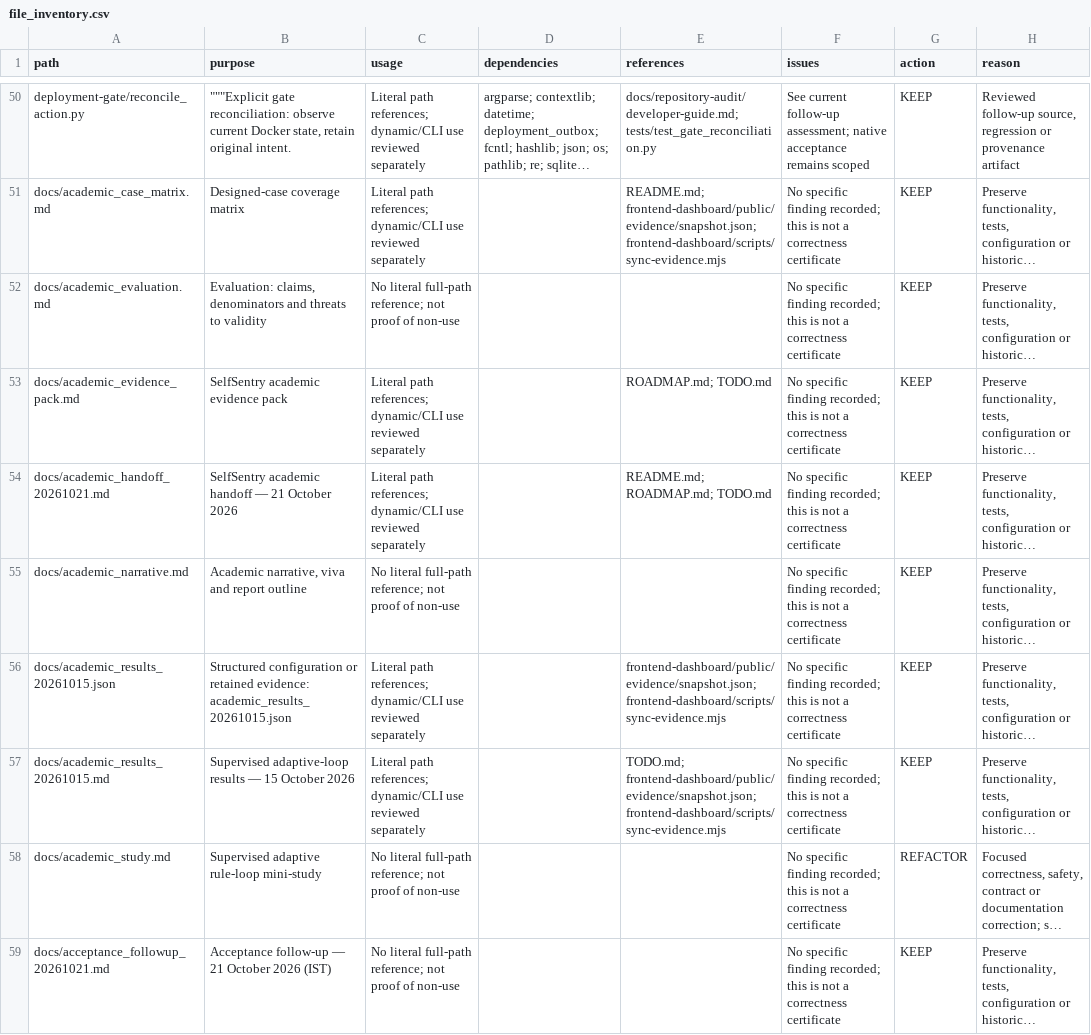
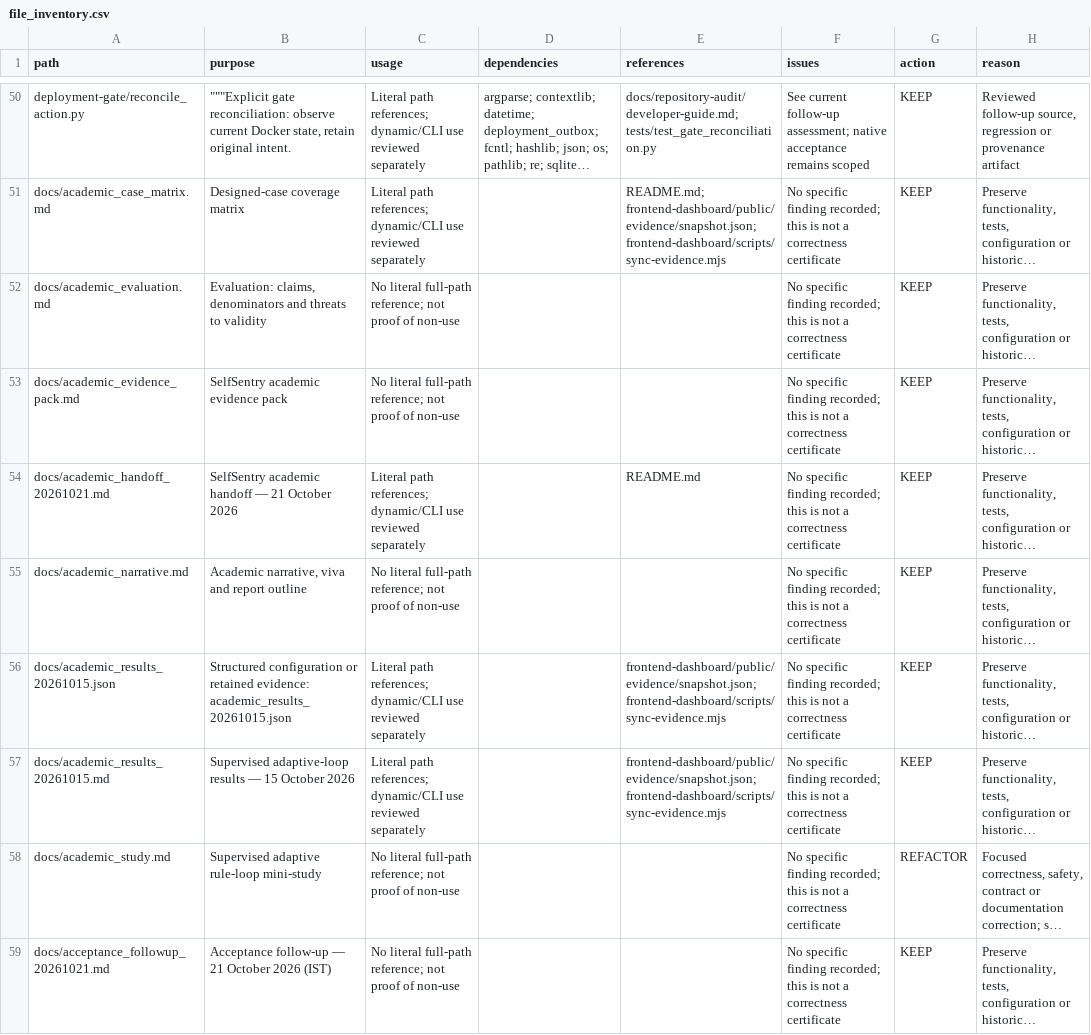
Before and after one commit to guna-hash/selfsentry, a CSV file: docs/repository-audit/file_inventory.csv, drawn as a sheet; only a part is shown, gaps mark what is left out; long unchanged cells end in …; the diff covers the shown part only; the diff names each change by its address in the sheet, - before the commit and + after, or states it on an @@ line.

Commit message:
Close delivered scope and remove unfinished roadmap commitments

```diff
--- a/docs/repository-audit/file_inventory.csv
+++ b/docs/repository-audit/file_inventory.csv
-C53 (usage): Literal path references; dynamic/CLI use reviewed separately
+C53 (usage): No literal full-path reference; not proof of non-use
-E53 (references): ROADMAP.md; TODO.md
+E53 (references): (empty)
-E54 (references): README.md; ROADMAP.md; TODO.md
+E54 (references): README.md
-E57 (references): TODO.md; frontend-dashboard/public/evidence/snapshot.json; frontend-dashboard/scripts/sync-evidence.mjs
+E57 (references): frontend-dashboard/public/evidence/snapshot.json; frontend-dashboard/scripts/sync-evidence.mjs
```
Also changed, not shown: 20 edited cells elsewhere in this file, 4 other files.
